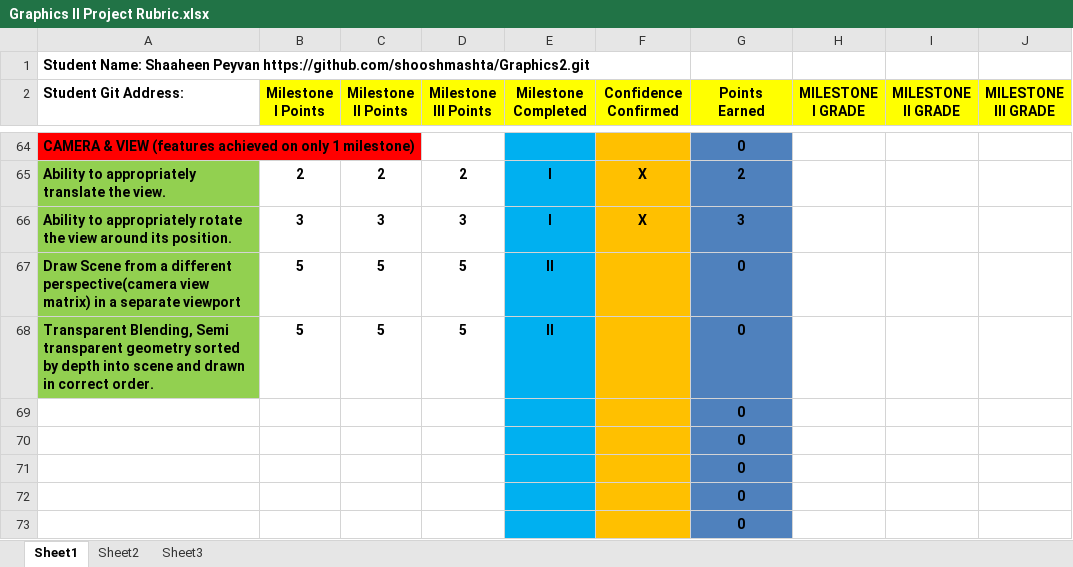
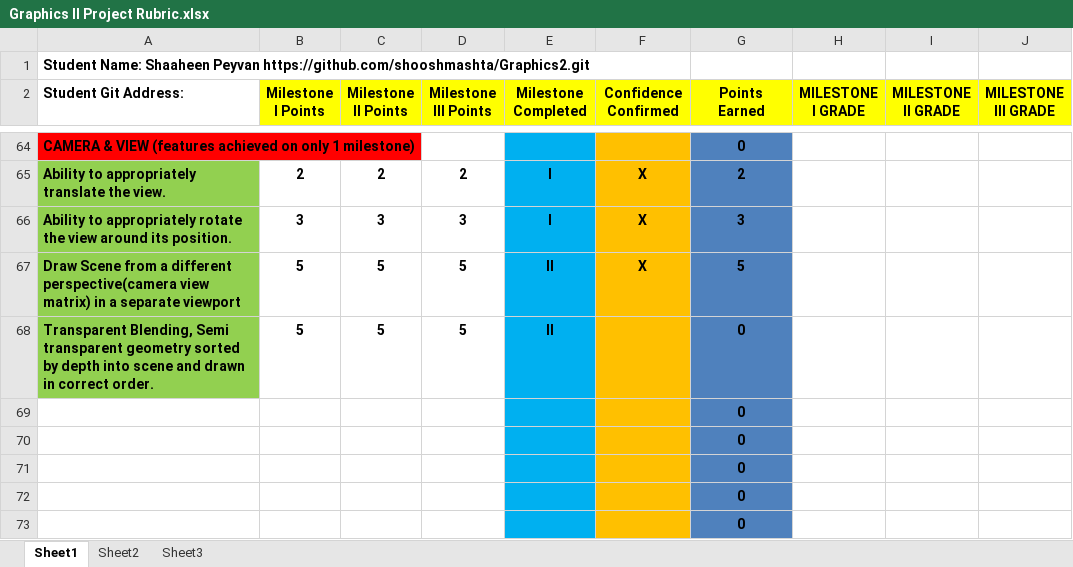
Before and after one commit to shooshmashta/Graphics2, an Excel workbook: Graphics II Project Rubric.xlsx, sheet Sheet1, drawn as a sheet; only a part is shown, gaps mark what is left out; values as stored, in another font and other column widths than the file's, no borders; conditional formats not drawn; the diff covers the shown part only; the diff names each change by its address in the sheet, - before the commit and + after, or states it on an @@ line.

```diff
--- a/Graphics II Project Rubric.xlsx (sheet Sheet1)
+++ b/Graphics II Project Rubric.xlsx (sheet Sheet1)
-F67 (Confidence Confirmed): (empty)
+F67 (Confidence Confirmed): X
-G67 (Points Earned): 0
+G67 (Points Earned): 5
```
Also changed, not shown: 23 edited cells elsewhere in this sheet.
